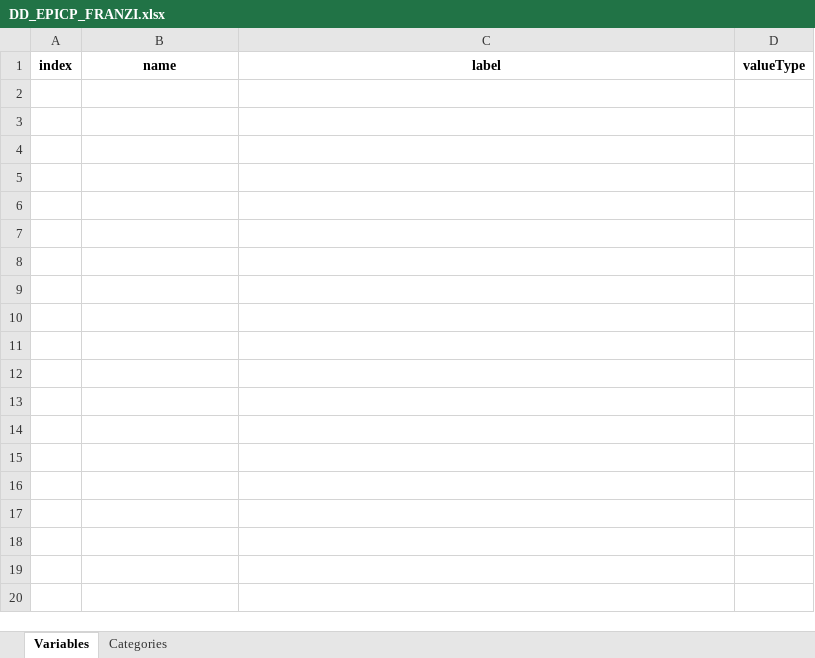
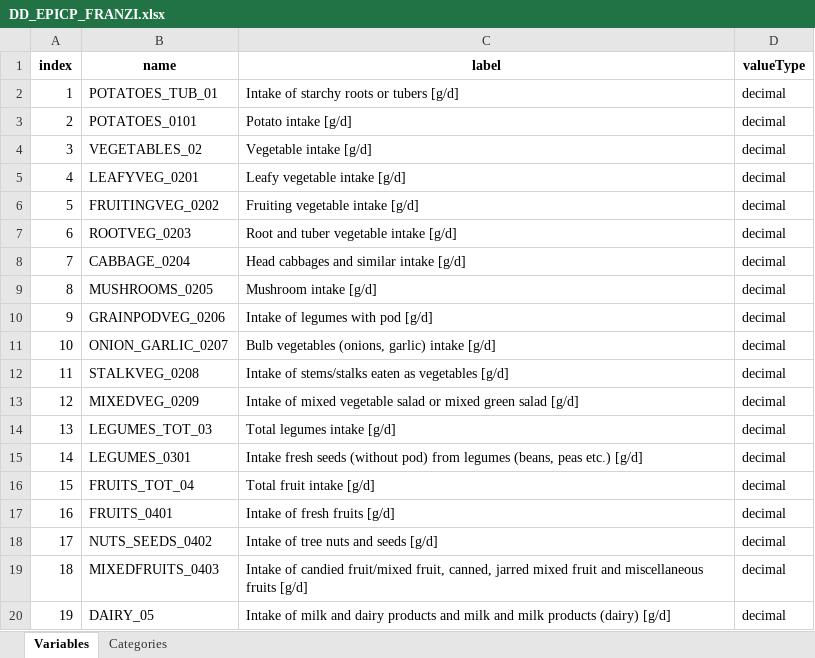
Before and after one commit to nfdi4health/use-cases-harmonisation, an Excel workbook: analyst/Franzi/rmonize/data_dictionary/DD_EPICP_FRANZI.xlsx, sheet Variables, drawn as a sheet; only a part is shown; values as stored, in another font and other column widths than the file's, no borders; the diff covers the shown part only; the diff names each change by its address in the sheet, - before the commit and + after, or states it on an @@ line.

Commit message:
EPICP-1 DD created

```diff
--- a/analyst/Franzi/rmonize/data_dictionary/DD_EPICP_FRANZI.xlsx (sheet Variables)
+++ b/analyst/Franzi/rmonize/data_dictionary/DD_EPICP_FRANZI.xlsx (sheet Variables)
+row 2: 1 | POTATOES_TUB_01 | Intake of starchy roots or tubers [g/d] | decimal
+row 3: 2 | POTATOES_0101 | Potato intake [g/d] | decimal
+row 4: 3 | VEGETABLES_02 | Vegetable intake [g/d] | decimal
+row 5: 4 | LEAFYVEG_0201 | Leafy vegetable intake [g/d] | decimal
+row 6: 5 | FRUITINGVEG_0202 | Fruiting vegetable intake [g/d] | decimal
+row 7: 6 | ROOTVEG_0203 | Root and tuber vegetable intake [g/d] | decimal
+row 8: 7 | CABBAGE_0204 | Head cabbages and similar intake [g/d] | decimal
+row 9: 8 | MUSHROOMS_0205 | Mushroom intake [g/d] | decimal
+row 10: 9 | GRAINPODVEG_0206 | Intake of legumes with pod [g/d] | decimal
+row 11: 10 | ONION_GARLIC_0207 | Bulb vegetables (onions, garlic) intake [g/d] | decimal
+row 12: 11 | STALKVEG_0208 | Intake of stems/stalks eaten as vegetables [g/d] | decimal
+row 13: 12 | MIXEDVEG_0209 | Intake of mixed vegetable salad or mixed green salad [g/d] | decimal
+row 14: 13 | LEGUMES_TOT_03 | Total legumes intake [g/d] | decimal
+row 15: 14 | LEGUMES_0301 | Intake fresh seeds (without pod) from legumes (beans, peas etc.) [g/d] | decimal
+row 16: 15 | FRUITS_TOT_04 | Total fruit intake [g/d] | decimal
+row 17: 16 | FRUITS_0401 | Intake of fresh fruits [g/d] | decimal
+row 18: 17 | NUTS_SEEDS_0402 | Intake of tree nuts and seeds [g/d] | decimal
+row 19: 18 | MIXEDFRUITS_0403 | Intake of candied fruit/mixed fruit, canned, jarred mixed fruit and miscellaneous fruits [g/d] | decimal
+row 20: 19 | DAIRY_05 | Intake of milk and dairy products and milk and milk products (dairy) [g/d] | decimal
```
Also changed, not shown: 81 added rows elsewhere in this sheet.
